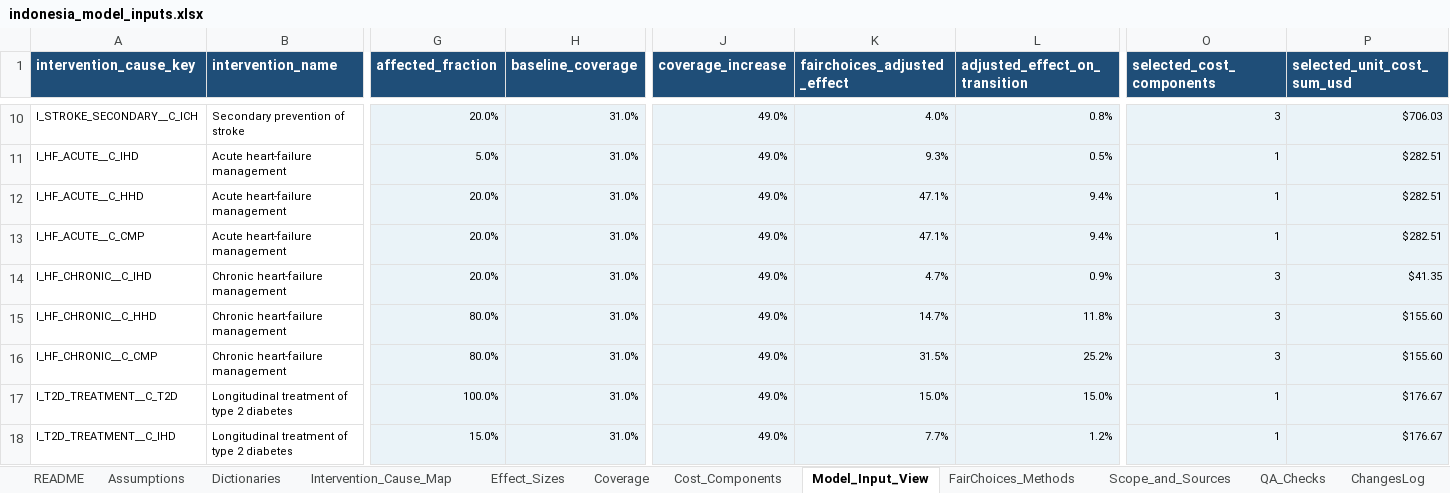
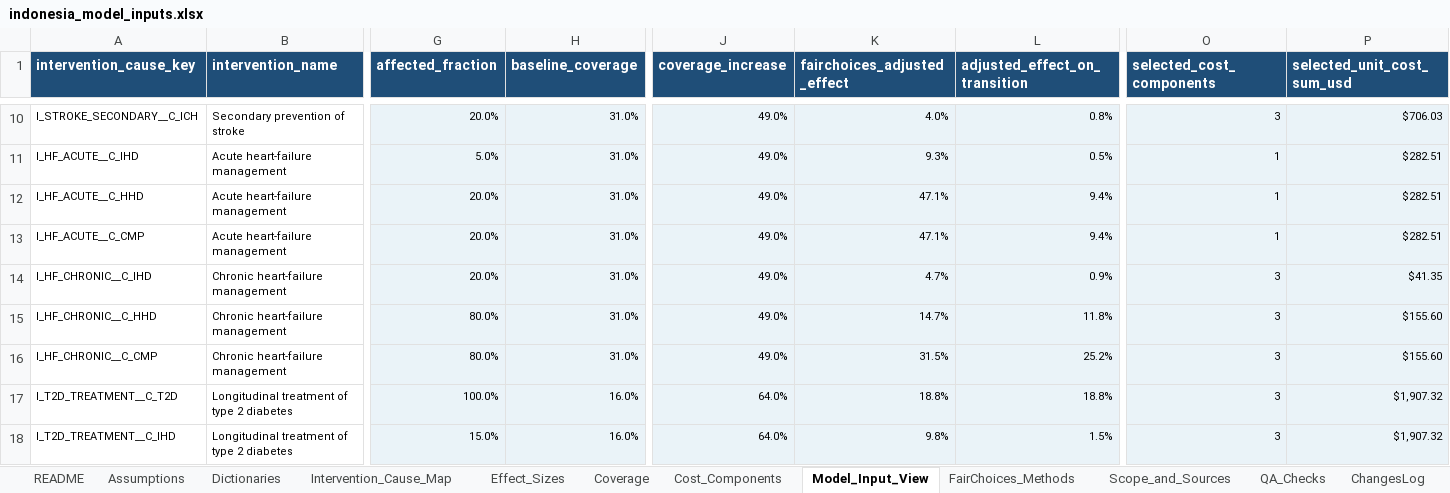
Before and after one commit to Disease-Control-Priorities/uw-wb-indonesia-ncd, an Excel workbook: data/indonesia_model_inputs.xlsx, sheet Model_Input_View, drawn as a sheet; only a part is shown, gaps mark what is left out; values as stored, in another font and other column widths than the file's, no borders; conditional formats and table styles not drawn; the diff names each change by its address in the sheet, - before the commit and + after, or states it on an @@ line.

```diff
--- a/data/indonesia_model_inputs.xlsx (sheet Model_Input_View)
+++ b/data/indonesia_model_inputs.xlsx (sheet Model_Input_View)
-H17:H18 (baseline_coverage): 31.0%
+H17:H18 (baseline_coverage): 16.0%
-J17:J18 (coverage_increase): 49.0%
+J17:J18 (coverage_increase): 64.0%
-K17 (fairchoices_adjusted_effect): 15.0%
+K17 (fairchoices_adjusted_effect): 18.8%
-L17 (adjusted_effect_on_transition): 15.0%
+L17 (adjusted_effect_on_transition): 18.8%
-O17:O18 (selected_cost_components): 1
+O17:O18 (selected_cost_components): 3
-P17:P18 (selected_unit_cost_sum_usd): $176.67
+P17:P18 (selected_unit_cost_sum_usd): $1,907.32
-K18 (fairchoices_adjusted_effect): 7.7%
+K18 (fairchoices_adjusted_effect): 9.8%
-L18 (adjusted_effect_on_transition): 1.2%
+L18 (adjusted_effect_on_transition): 1.5%
```
Also changed, not shown: sheet Cost_Components, sheet Coverage, sheet Scope_and_Sources, sheet README, sheet Assumptions, sheet ChangesLog, 1 more sheet, formulas that keep their value, charts or pictures, 54 other files.
